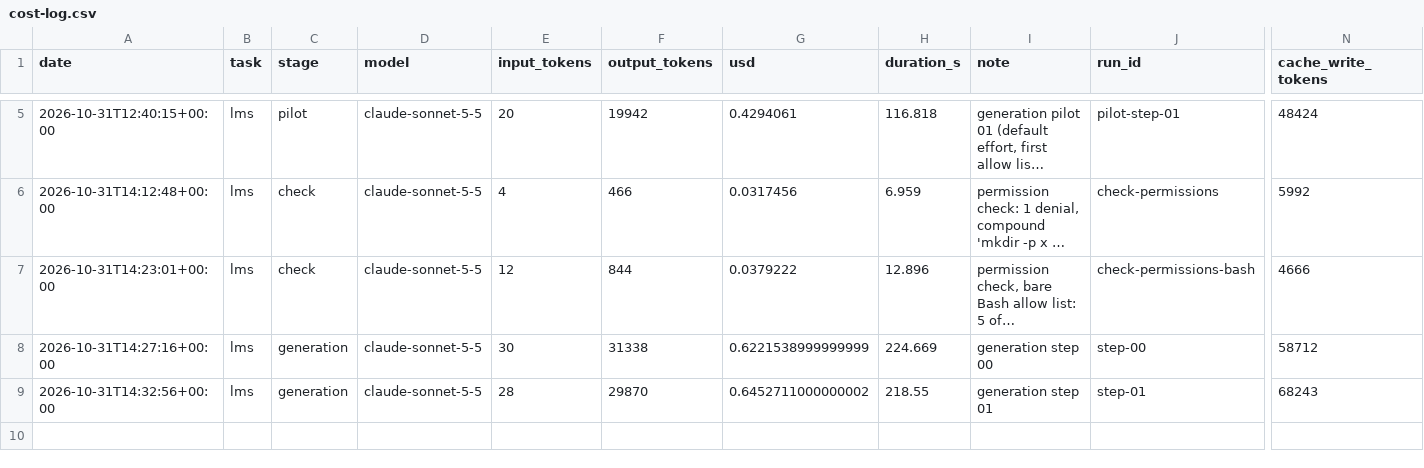
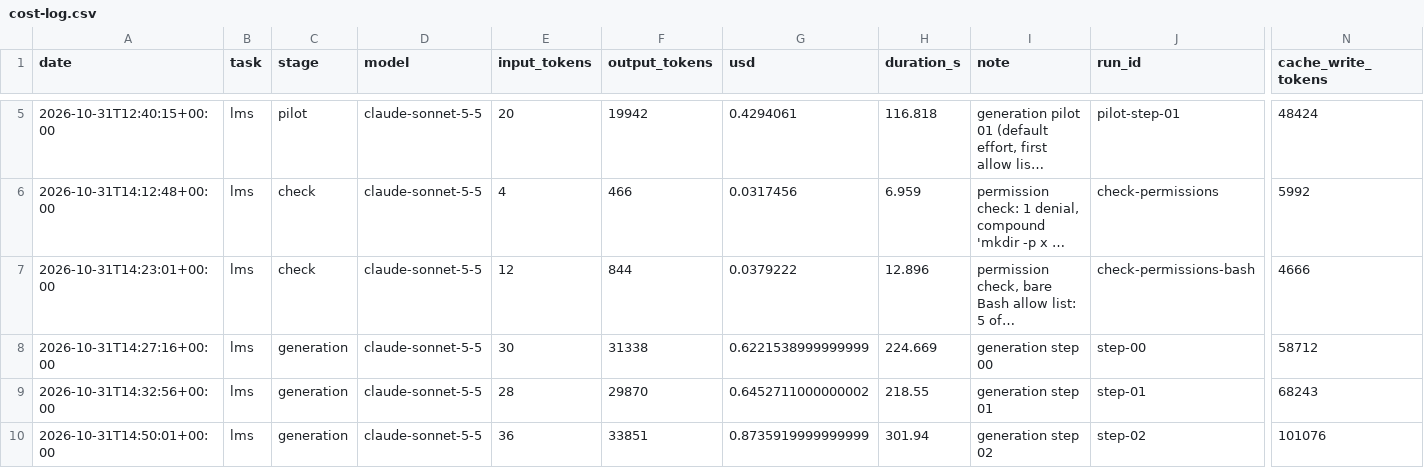
Before and after one commit to nisattm/refactoring-ai-generated-code, a CSV file: metrics/cost-log.csv, drawn as a sheet; only a part is shown, gaps mark what is left out; long unchanged cells end in …; rows hold the shown columns only; the diff names each change by its address in the sheet, - before the commit and + after, or states it on an @@ line.

```diff
--- a/metrics/cost-log.csv
+++ b/metrics/cost-log.csv
+row 10: 2026-10-31T14:50:01+00:00 | lms | generation | claude-sonnet-5-5 | 36 | 33851 | 0.8735919999999999 | 301.94 | generation step 02 | step-02 | 101076
```
Also changed, not shown: 5 other files.
